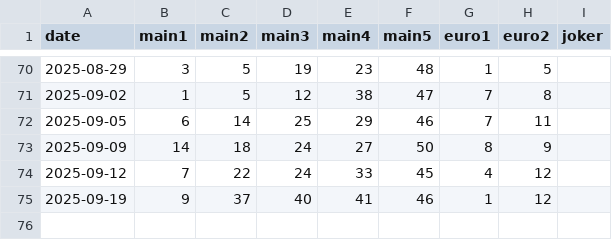
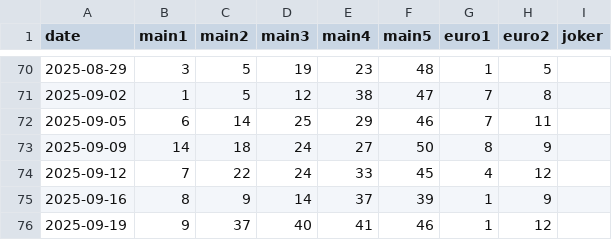
Before and after one commit to Murry24/eurojackpot-feed, a CSV file: data/history_2025.csv, drawn as a sheet; only a part is shown, gaps mark what is left out.

Commit message:
Update history_2025.csv

```diff
--- a/data/history_2025.csv
+++ b/data/history_2025.csv
@@ -74,2 +74,3 @@ date;main1;main2;main3;main4;main5;euro1;euro2;joker
 2025-09-12;7;22;24;33;45;4;12;
+2025-09-16;8;9;14;37;39;1;9;
 2025-09-19;9;37;40;41;46;1;12;
```
